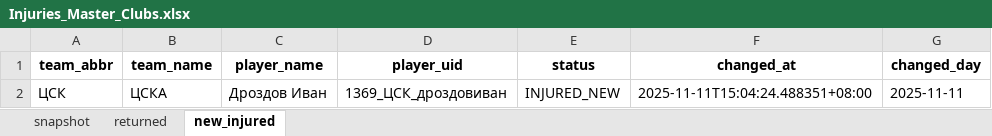
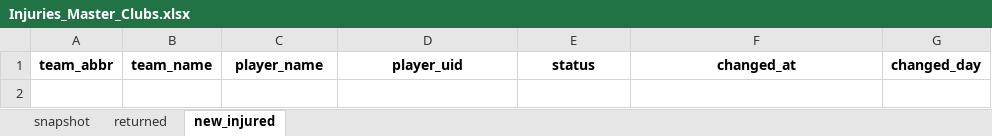
Before and after one commit to GG-Andrew/khl-cloud-results, an Excel workbook: khl/Injuries_Master_Clubs.xlsx, sheet new_injured, drawn as a sheet; values as stored, in another font and other column widths than the file's, no borders; the diff names each change by its address in the sheet, - before the commit and + after, or states it on an @@ line.

```diff
--- a/khl/Injuries_Master_Clubs.xlsx (sheet new_injured)
+++ b/khl/Injuries_Master_Clubs.xlsx (sheet new_injured)
-row 2: ЦСК | ЦСКА | Дроздов Иван | 1369_ЦСК_дроздовиван | INJURED_NEW | 2025-11-11T15:04:24.488351+08:00 | 2025-11-11
```
Also changed, not shown: sheet snapshot, sheet returned, khl/Form-5_Games_actaul.xlsx, khl/Form-5_Games_home_away.xlsx, 8 other files.
